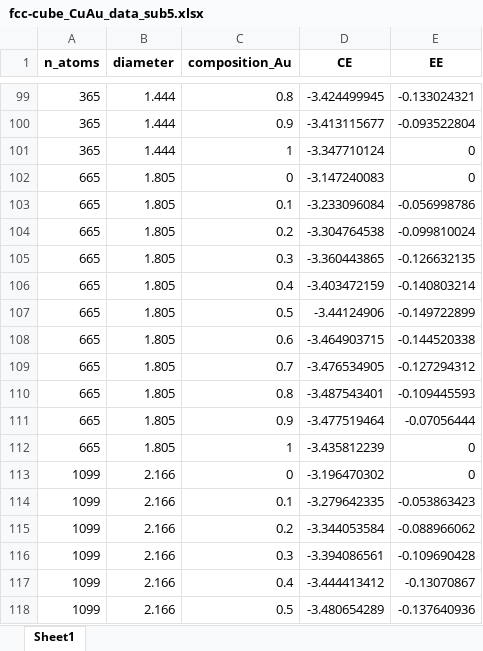
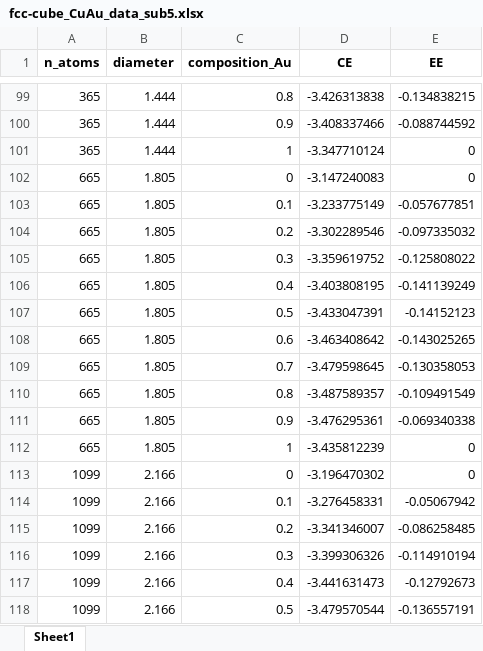
Before and after one commit to mpourmpakis/ce_expansion, an Excel workbook: data/bimetallic_results/fcc-cube/fcc-cube_CuAu_data_sub5.xlsx, sheet Sheet1, drawn as a sheet; only a part is shown, gaps mark what is left out; values as stored, in another font and other column widths than the file's, no borders; the diff covers the shown part only; the diff names each change by its address in the sheet, - before the commit and + after, or states it on an @@ line.

```diff
--- a/data/bimetallic_results/fcc-cube/fcc-cube_CuAu_data_sub5.xlsx (sheet Sheet1)
+++ b/data/bimetallic_results/fcc-cube/fcc-cube_CuAu_data_sub5.xlsx (sheet Sheet1)
-D99 (CE): -3.424499945
+D99 (CE): -3.426313838
-E99 (EE): -0.133024321
+E99 (EE): -0.134838215
-D100 (CE): -3.413115677
+D100 (CE): -3.408337466
-E100 (EE): -0.093522804
+E100 (EE): -0.088744592
-D103 (CE): -3.233096084
+D103 (CE): -3.233775149
-E103 (EE): -0.056998786
+E103 (EE): -0.057677851
-D104 (CE): -3.304764538
+D104 (CE): -3.302289546
-E104 (EE): -0.099810024
+E104 (EE): -0.097335032
-D105 (CE): -3.360443865
+D105 (CE): -3.359619752
-E105 (EE): -0.126632135
+E105 (EE): -0.125808022
-D106 (CE): -3.403472159
+D106 (CE): -3.403808195
-E106 (EE): -0.140803214
+E106 (EE): -0.141139249
-D107 (CE): -3.44124906
+D107 (CE): -3.433047391
-E107 (EE): -0.149722899
+E107 (EE): -0.14152123
-D108 (CE): -3.464903715
+D108 (CE): -3.463408642
-E108 (EE): -0.144520338
+E108 (EE): -0.143025265
-D109 (CE): -3.476534905
+D109 (CE): -3.479598645
-E109 (EE): -0.127294312
+E109 (EE): -0.130358053
-D110 (CE): -3.487543401
+D110 (CE): -3.487589357
-E110 (EE): -0.109445593
+E110 (EE): -0.109491549
-D111 (CE): -3.477519464
+D111 (CE): -3.476295361
-E111 (EE): -0.07056444
+E111 (EE): -0.069340338
-D114 (CE): -3.279642335
+D114 (CE): -3.276458331
-E114 (EE): -0.053863423
+E114 (EE): -0.05067942
-D115 (CE): -3.344053584
+D115 (CE): -3.341346007
-E115 (EE): -0.088966062
+E115 (EE): -0.086258485
-D116 (CE): -3.394086561
+D116 (CE): -3.399306326
-E116 (EE): -0.109690428
+E116 (EE): -0.114910194
-D117 (CE): -3.444413412
+D117 (CE): -3.441631473
-E117 (EE): -0.13070867
+E117 (EE): -0.12792673
-D118 (CE): -3.480654289
+D118 (CE): -3.479570544
-E118 (EE): -0.137640936
+E118 (EE): -0.136557191
```
Also changed, not shown: 22 added rows and 256 edited cells elsewhere in this sheet, 1 other file.
